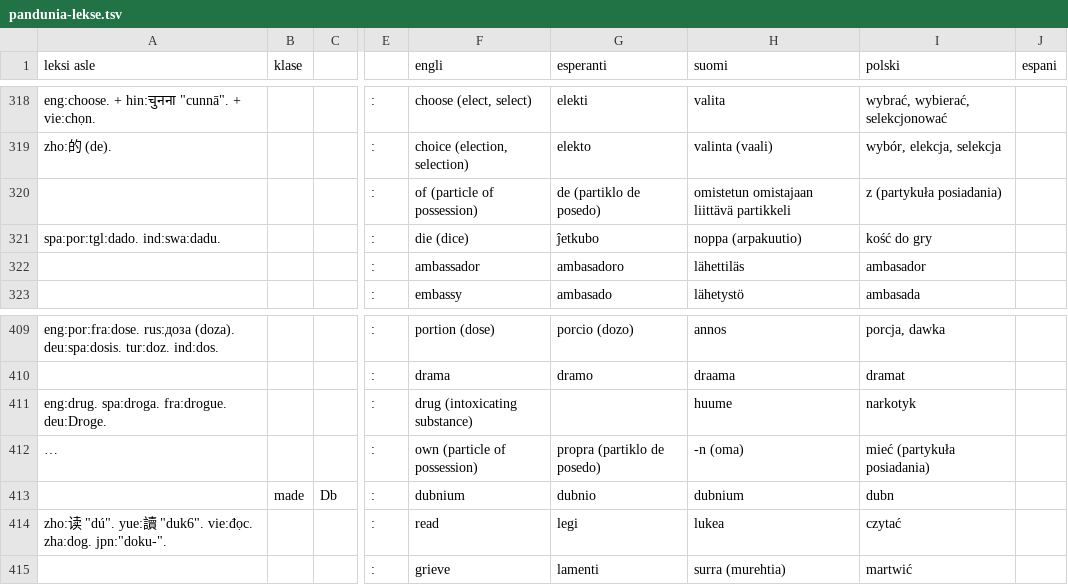
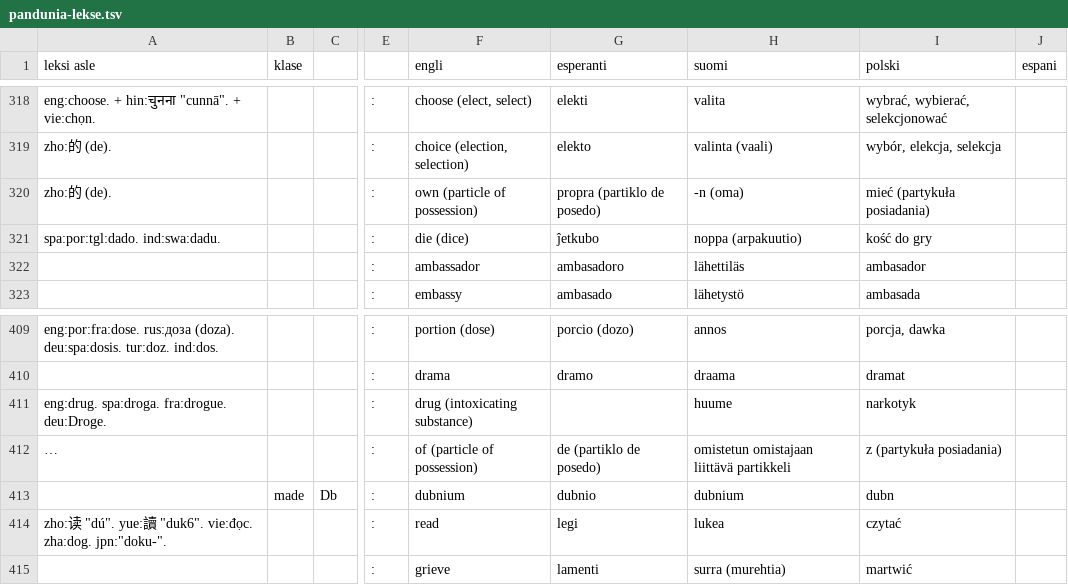
Before and after one commit to barumau/pandunia, a TSV file: pandunia-lekse.tsv, drawn as a sheet; only a part is shown, gaps mark what is left out; long unchanged cells end in …; the diff names each change by its address in the sheet, - before the commit and + after, or states it on an @@ line.

```diff
--- a/pandunia-lekse.tsv
+++ b/pandunia-lekse.tsv
-A320 (leksi asle): (empty)
+A320 (leksi asle): zho:的 (de).
-F320 (engli): of (particle of possession)
+F320 (engli): own (particle of possession)
-G320 (esperanti): de (partiklo de posedo)
+G320 (esperanti): propra (partiklo de posedo)
-H320 (suomi): omistetun omistajaan liittävä partikkeli
+H320 (suomi): -n (oma)
-I320 (polski): z (partykuła posiadania)
+I320 (polski): mieć (partykuła posiadania)
-F412 (engli): own (particle of possession)
+F412 (engli): of (particle of possession)
-G412 (esperanti): propra (partiklo de posedo)
+G412 (esperanti): de (partiklo de posedo)
-H412 (suomi): -n (oma)
+H412 (suomi): omistetun omistajaan liittävä partikkeli
-I412 (polski): mieć (partykuła posiadania)
+I412 (polski): z (partykuła posiadania)
```
Also changed, not shown: 10 other files.
